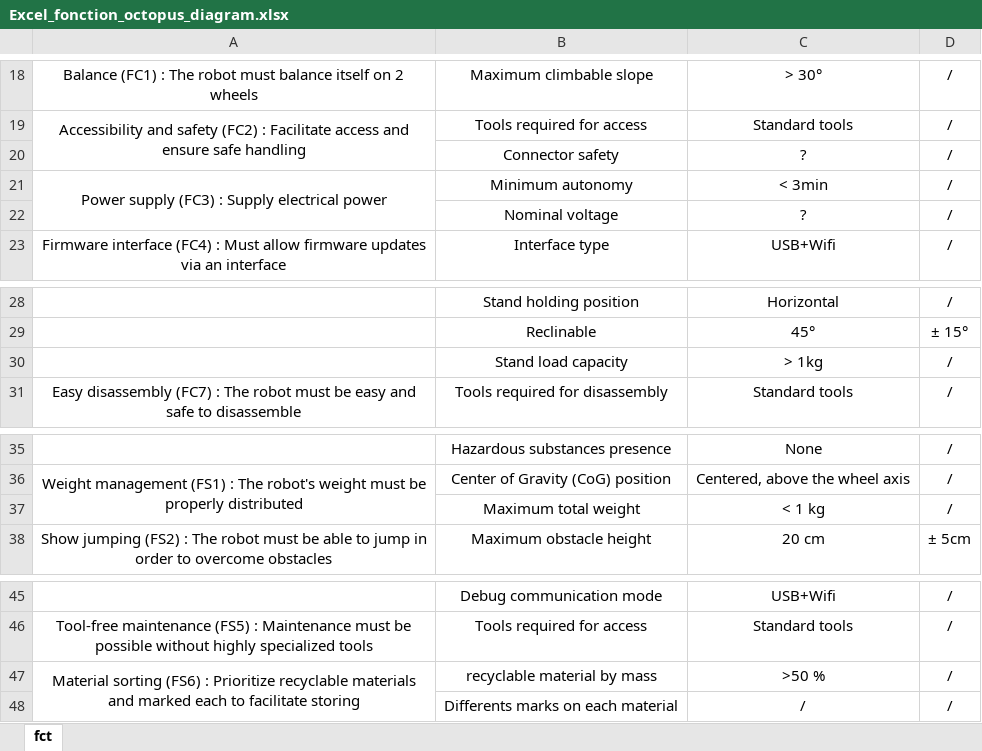
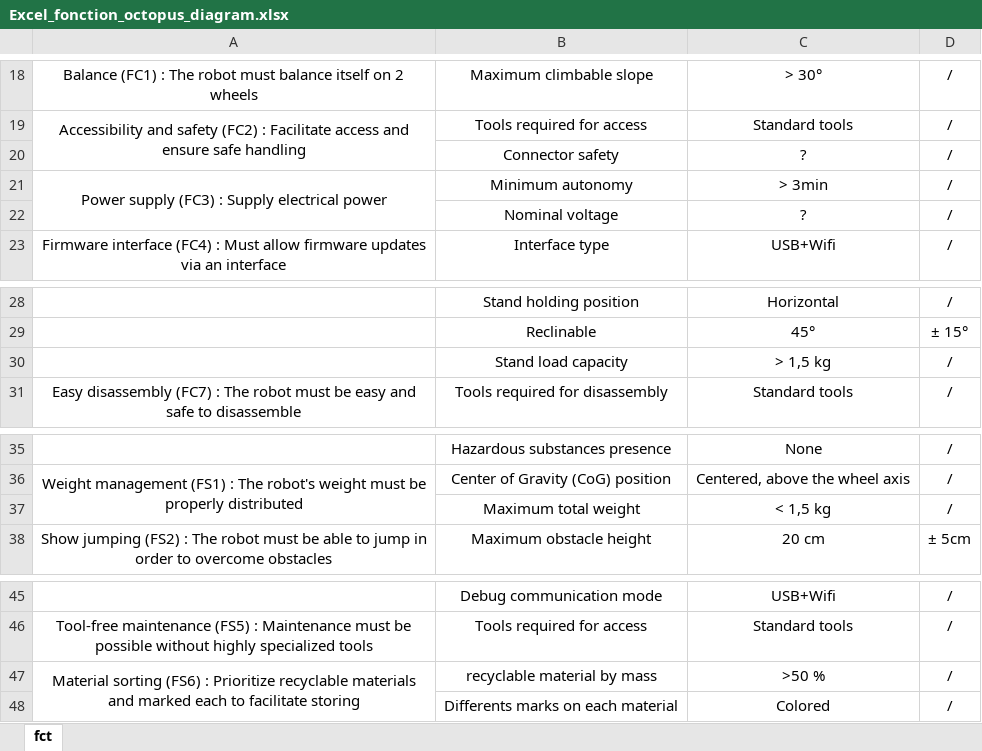
Before and after one commit to SimonD5/GyroBot, an Excel workbook: Documentation/Excel/Excel_fonction_octopus_diagram.xlsx, sheet fct, drawn as a sheet; only a part is shown, gaps mark what is left out; values as stored, in another font and other column widths than the file's, no borders; the diff names each change by its address in the sheet, - before the commit and + after, or states it on an @@ line.

Commit message:
FixValue

```diff
--- a/Documentation/Excel/Excel_fonction_octopus_diagram.xlsx (sheet fct)
+++ b/Documentation/Excel/Excel_fonction_octopus_diagram.xlsx (sheet fct)
-C21: < 3min
+C21: > 3min
-C30: > 1kg
+C30: > 1,5 kg
-C37: < 1 kg
+C37: < 1,5 kg
-C48: /
+C48: Colored
```
